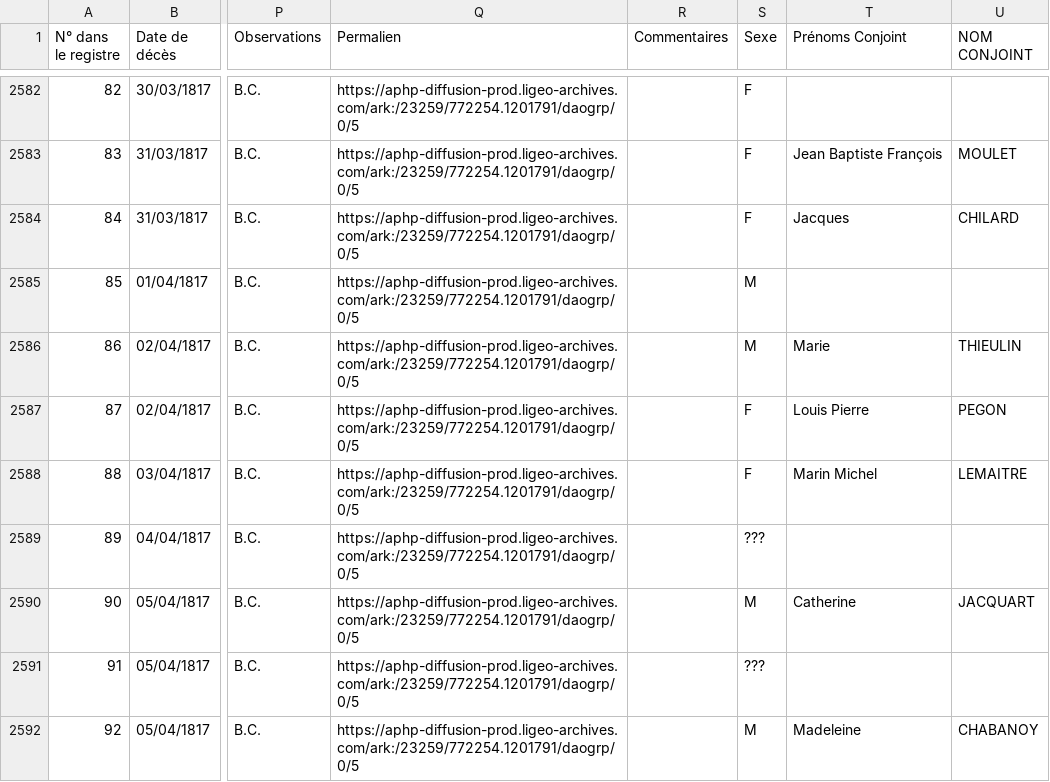
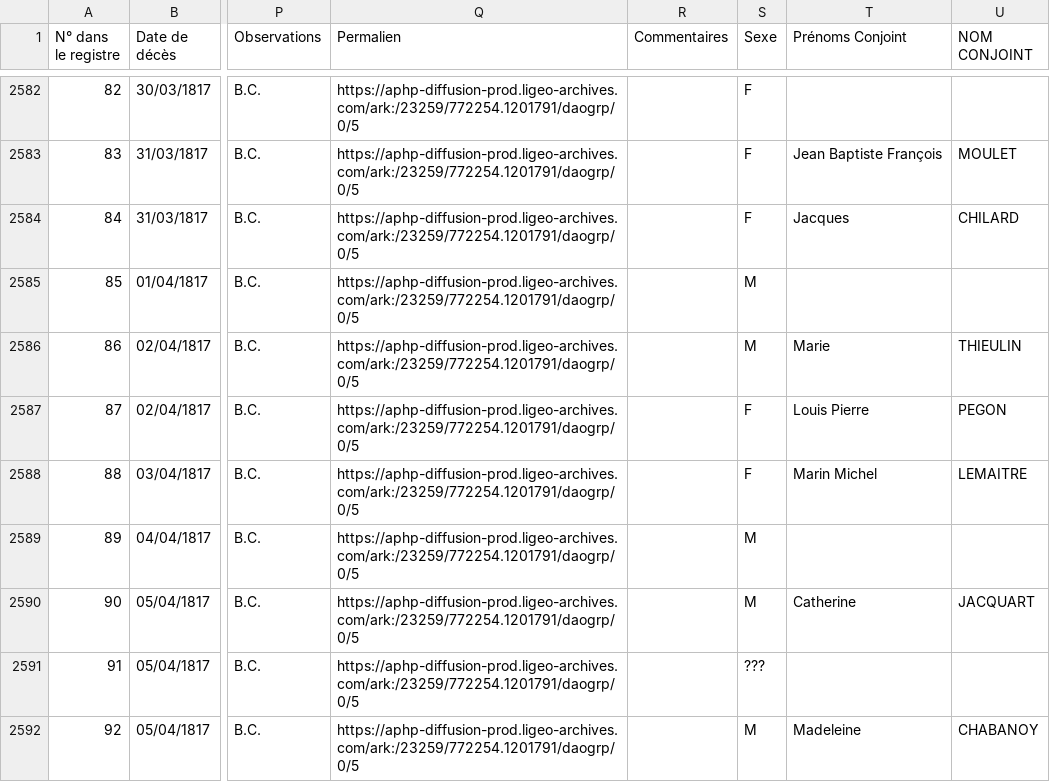
Before and after one commit to Sidam31/ICA-APHP, a CSV file: Data/Relevés PIT - csv_export.csv, drawn as a sheet; only a part is shown, gaps mark what is left out; the diff names each change by its address in the sheet, - before the commit and + after, or states it on an @@ line.

```diff
--- a/Data/Relevés PIT - csv_export.csv
+++ b/Data/Relevés PIT - csv_export.csv
-S2589 (Sexe): ???
+S2589 (Sexe): M
```
